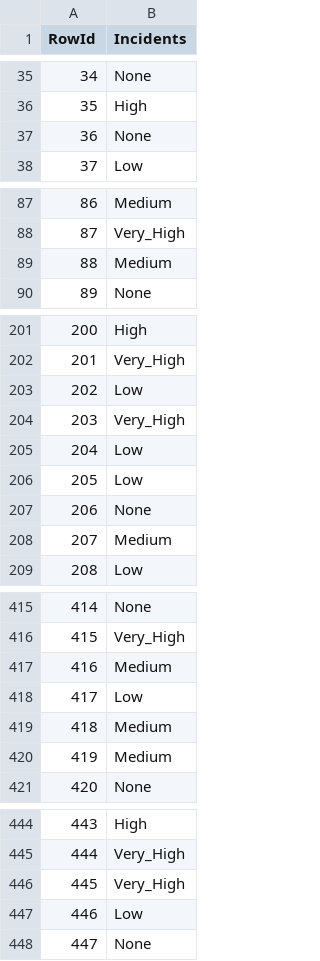
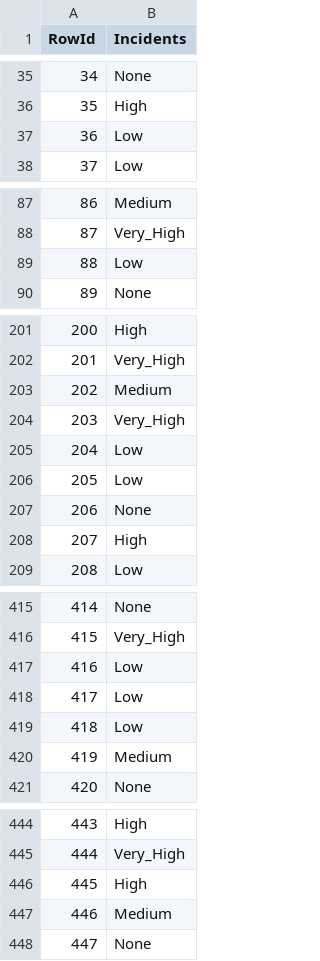
Before and after one commit to MiguelFernandes13/daa, a CSV file: competicao/predictions.csv, drawn as a sheet; only a part is shown, gaps mark what is left out; the diff covers the shown part only.

```diff
--- a/competicao/predictions.csv
+++ b/competicao/predictions.csv
@@ -36,3 +36,3 @@ RowId,Incidents
 35,High
-36,None
+36,Low
 37,Low
@@ -88,3 +88,3 @@ RowId,Incidents
 87,Very_High
-88,Medium
+88,Low
 89,None
@@ -202,3 +202,3 @@ RowId,Incidents
 201,Very_High
-202,Low
+202,Medium
 203,Very_High
@@ -207,3 +207,3 @@ RowId,Incidents
 206,None
-207,Medium
+207,High
 208,Low
@@ -416,5 +416,5 @@ RowId,Incidents
 415,Very_High
-416,Medium
+416,Low
 417,Low
-418,Medium
+418,Low
 419,Medium
@@ -445,4 +445,4 @@ RowId,Incidents
 444,Very_High
-445,Very_High
-446,Low
+445,High
+446,Medium
 447,None
```
Also changed, not shown: 22 edited cells elsewhere in this file, 3 other files.
